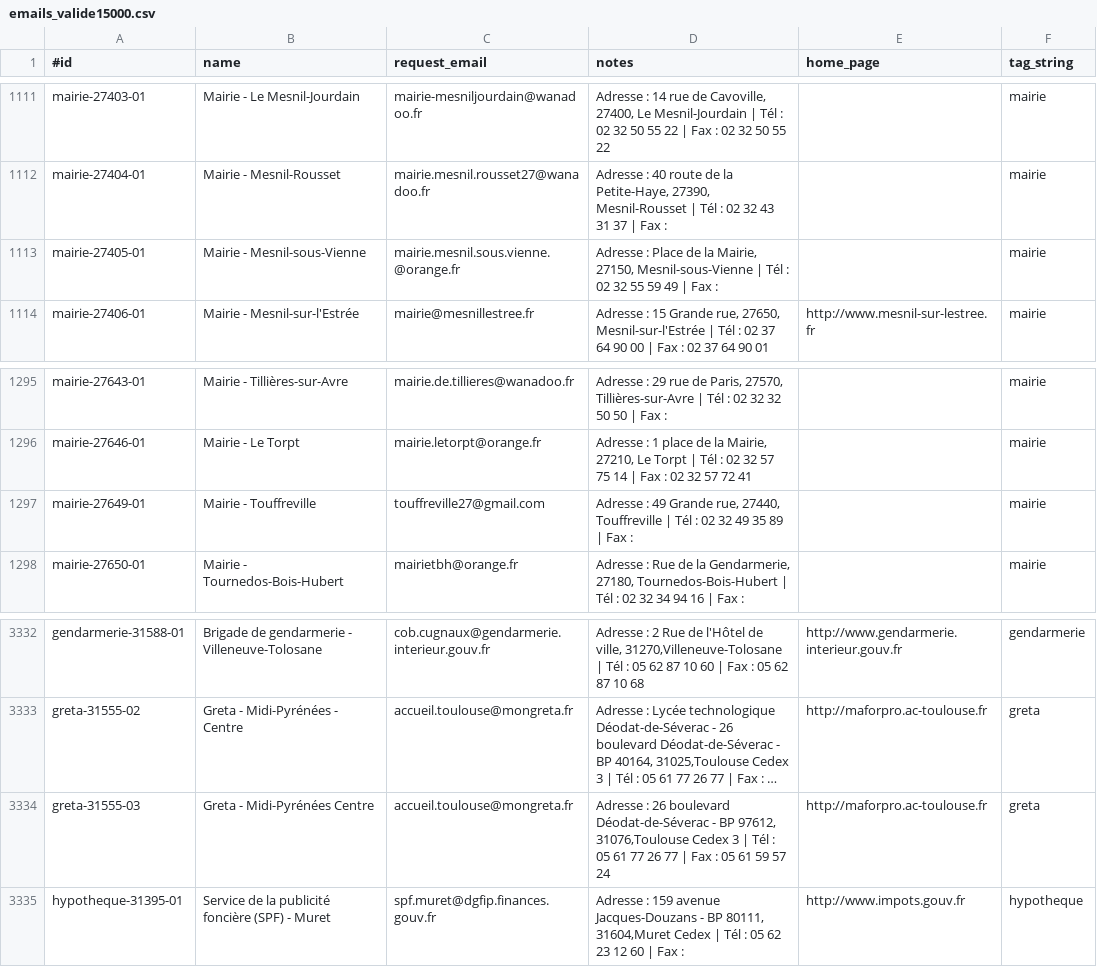
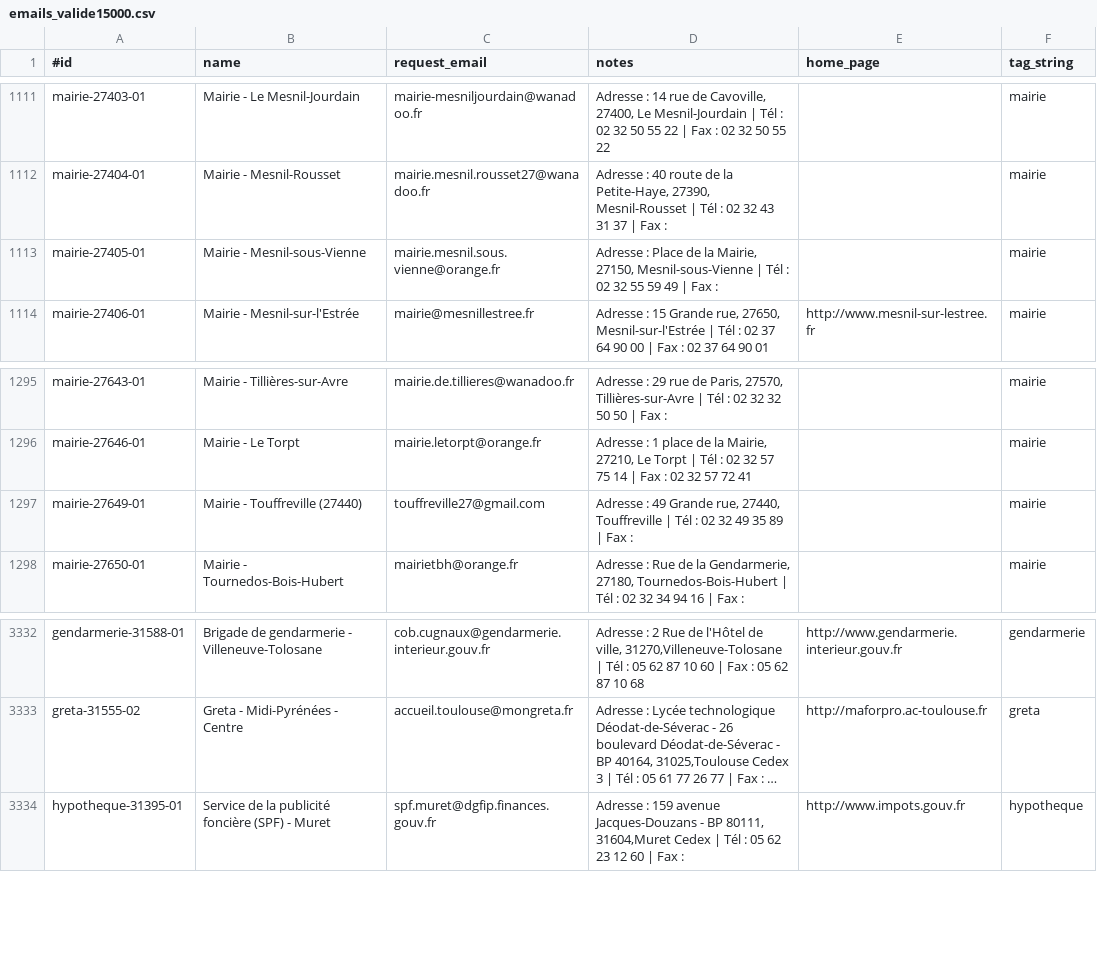
Before and after one commit to okfnfr/dada-france-authorities, a CSV file: emails_valide15000.csv, drawn as a sheet; only a part is shown, gaps mark what is left out; long unchanged cells end in …; the diff names each change by its address in the sheet, - before the commit and + after, or states it on an @@ line.

```diff
--- a/emails_valide15000.csv
+++ b/emails_valide15000.csv
-C1113 (request_email): mairie.mesnil.sous.vienne.@orange.fr
+C1113 (request_email): mairie.mesnil.sous.vienne@orange.fr
-B1297 (name): Mairie - Touffreville
+B1297 (name): Mairie - Touffreville (27440)
-row 3334: greta-31555-03 | Greta - Midi-Pyrénées Centre | accueil.toulouse@mongreta.fr | Adresse : 26 boulevard Déodat-de-Séverac - BP 97612, 31076,Toulouse Cedex 3 | Tél : 05 61 77 26 77 | Fax : 05 61 59 57 24 | http://maforpro.ac-toulouse.fr | greta
```
Also changed, not shown: emails_valide10000.csv, emails_valide25000.csv, 5 other files.
